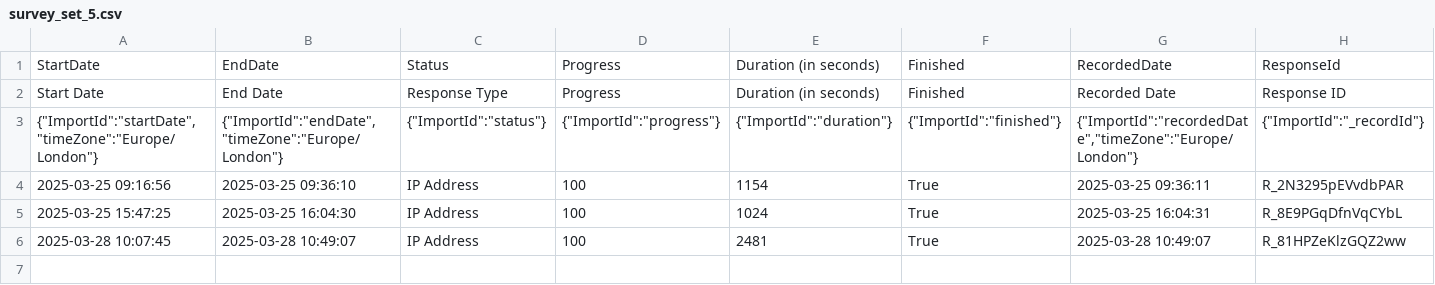
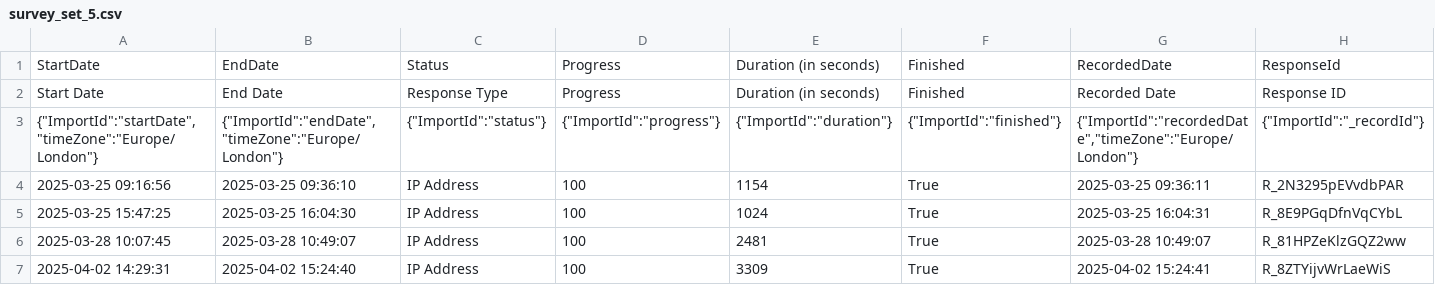
Before and after one commit to ludovico-chiavelli/thesis-survey, a CSV file: qualtrics-survey-response-analysis/survey-set-responses/survey_set_5.csv, drawn as a sheet; only a part is shown; rows hold the shown columns only; the diff names each change by its address in the sheet, - before the commit and + after, or states it on an @@ line.

```diff
--- a/qualtrics-survey-response-analysis/survey-set-responses/survey_set_5.csv
+++ b/qualtrics-survey-response-analysis/survey-set-responses/survey_set_5.csv
+row 7: 2025-04-02 14:29:31 | 2025-04-02 15:24:40 | IP Address | 100 | 3309 | True | 2025-04-02 15:24:41 | R_8ZTYijvWrLaeWiS
```
Also changed, not shown: qualtrics-survey-response-analysis/survey-set-responses/survey_set_1.csv, qualtrics-survey-response-analysis/survey-set-responses/survey_set_12.csv, 6 other files.
